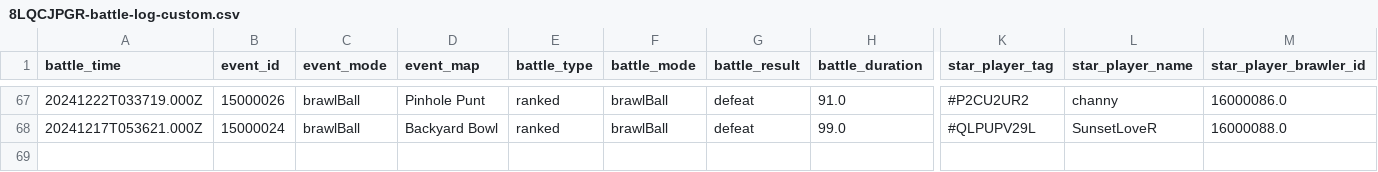
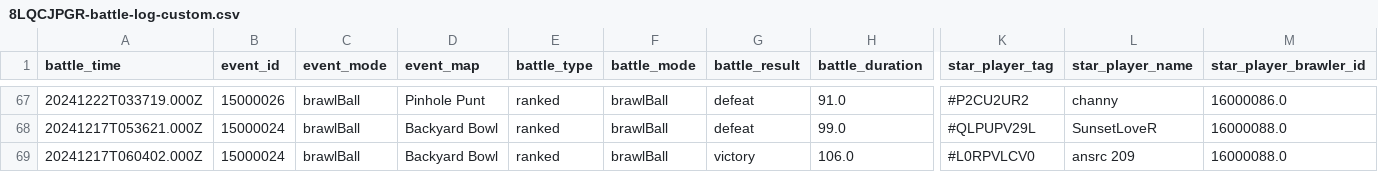
Before and after one commit to connorli18/brawl-stats, a CSV file: created-logs-per-player/8LQCJPGR-battle-log-custom.csv, drawn as a sheet; only a part is shown, gaps mark what is left out; rows hold the shown columns only; the diff names each change by its address in the sheet, - before the commit and + after, or states it on an @@ line.

```diff
--- a/created-logs-per-player/8LQCJPGR-battle-log-custom.csv
+++ b/created-logs-per-player/8LQCJPGR-battle-log-custom.csv
+row 69: 20241217T060402.000Z | 15000024 | brawlBall | Backyard Bowl | ranked | brawlBall | victory | 106.0 | #L0RPVLCV0 | ansrc 209 | 16000088.0
```
Also changed, not shown: created-logs-per-player/2LV0PLP8G-battle-log-custom.csv, created-logs-per-player/LQQYGCV29-battle-log-custom.csv, 2 other files.
